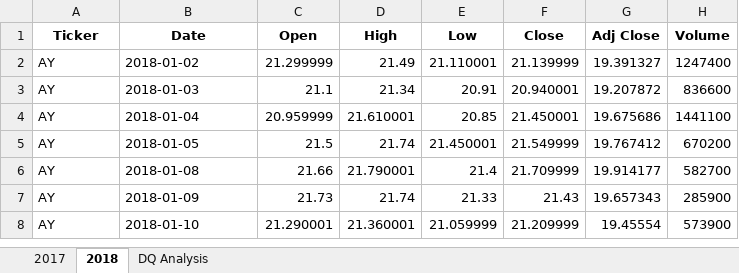
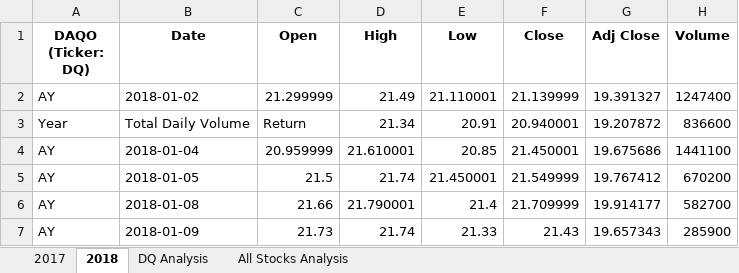
Before and after one commit to CindyMcC/stock-analysis, an Excel workbook: green_stocks.xlsm, sheet 2018, drawn as a sheet; only a part is shown; the shorter side is filled out with more unchanged rows; values as stored, in another font and other column widths than the file's, no borders; the diff names each change by its address in the sheet, - before the commit and + after, or states it on an @@ line.

Commit message:
Add files via upload

```diff
--- a/green_stocks.xlsm (sheet 2018)
+++ b/green_stocks.xlsm (sheet 2018)
+sheet tab: All Stocks Analysis
-A1: Ticker
+A1: DAQO (Ticker: DQ)
-A3 (DAQO (Ticker: DQ)): AY
+A3 (DAQO (Ticker: DQ)): Year
-B3 (Date): 2018-01-03
+B3 (Date): Total Daily Volume
-C3 (Open): 21.1
+C3 (Open): Return
```
Also changed, not shown: sheet DQ Analysis.
